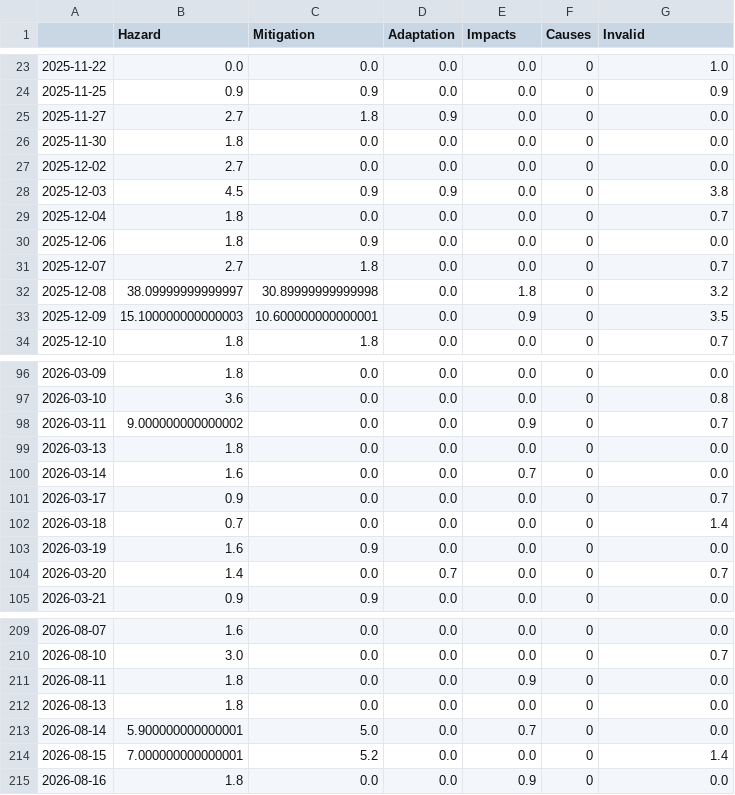
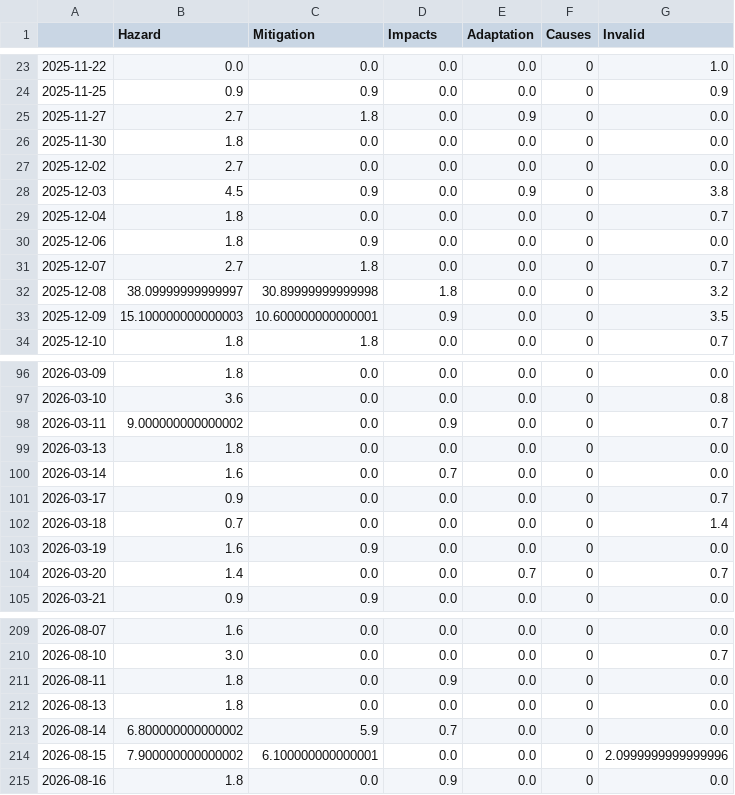
Before and after one commit to tg-news/TsunamiIsComing, a CSV file: csv/topics_date.csv, drawn as a sheet; only a part is shown, gaps mark what is left out; the diff covers the shown part only.

```diff
--- a/csv/topics_date.csv
+++ b/csv/topics_date.csv
@@ -1 +1 @@
-,Hazard,Mitigation,Adaptation,Impacts,Causes,Invalid
+,Hazard,Mitigation,Impacts,Adaptation,Causes,Invalid
@@ -24,6 +24,6 @@
 2025-11-25,0.9,0.9,0.0,0.0,0,0.9
-2025-11-27,2.7,1.8,0.9,0.0,0,0.0
+2025-11-27,2.7,1.8,0.0,0.9,0,0.0
 2025-11-30,1.8,0.0,0.0,0.0,0,0.0
 2025-12-02,2.7,0.0,0.0,0.0,0,0.0
-2025-12-03,4.5,0.9,0.9,0.0,0,3.8
+2025-12-03,4.5,0.9,0.0,0.9,0,3.8
 2025-12-04,1.8,0.0,0.0,0.0,0,0.7
@@ -31,4 +31,4 @@
 2025-12-07,2.7,1.8,0.0,0.0,0,0.7
-2025-12-08,38.09999999999997,30.89999999999998,0.0,1.8,0,3.2
-2025-12-09,15.100000000000003,10.600000000000001,0.0,0.9,0,3.5
+2025-12-08,38.09999999999997,30.89999999999998,1.8,0.0,0,3.2
+2025-12-09,15.100000000000003,10.600000000000001,0.9,0.0,0,3.5
 2025-12-10,1.8,1.8,0.0,0.0,0,0.7
@@ -97,5 +97,5 @@
 2026-03-10,3.6,0.0,0.0,0.0,0,0.8
-2026-03-11,9.000000000000002,0.0,0.0,0.9,0,0.7
+2026-03-11,9.000000000000002,0.0,0.9,0.0,0,0.7
 2026-03-13,1.8,0.0,0.0,0.0,0,0.0
-2026-03-14,1.6,0.0,0.0,0.7,0,0.0
+2026-03-14,1.6,0.0,0.7,0.0,0,0.0
 2026-03-17,0.9,0.0,0.0,0.0,0,0.7
@@ -103,3 +103,3 @@
 2026-03-19,1.6,0.9,0.0,0.0,0,0.0
-2026-03-20,1.4,0.0,0.7,0.0,0,0.7
+2026-03-20,1.4,0.0,0.0,0.7,0,0.7
 2026-03-21,0.9,0.9,0.0,0.0,0,0.0
@@ -210,6 +210,6 @@
 2026-08-10,3.0,0.0,0.0,0.0,0,0.7
-2026-08-11,1.8,0.0,0.0,0.9,0,0.0
+2026-08-11,1.8,0.0,0.9,0.0,0,0.0
 2026-08-13,1.8,0.0,0.0,0.0,0,0.0
-2026-08-14,5.900000000000001,5.0,0.0,0.7,0,0.0
-2026-08-15,7.000000000000001,5.2,0.0,0.0,0,1.4
-2026-08-16,1.8,0.0,0.0,0.9,0,0.0
+2026-08-14,6.800000000000002,5.9,0.7,0.0,0,0.0
+2026-08-15,7.900000000000002,6.100000000000001,0.0,0.0,0,2.0999999999999996
+2026-08-16,1.8,0.0,0.9,0.0,0,0.0
```
Also changed, not shown: 26 edited cells elsewhere in this file, 5 other files.
